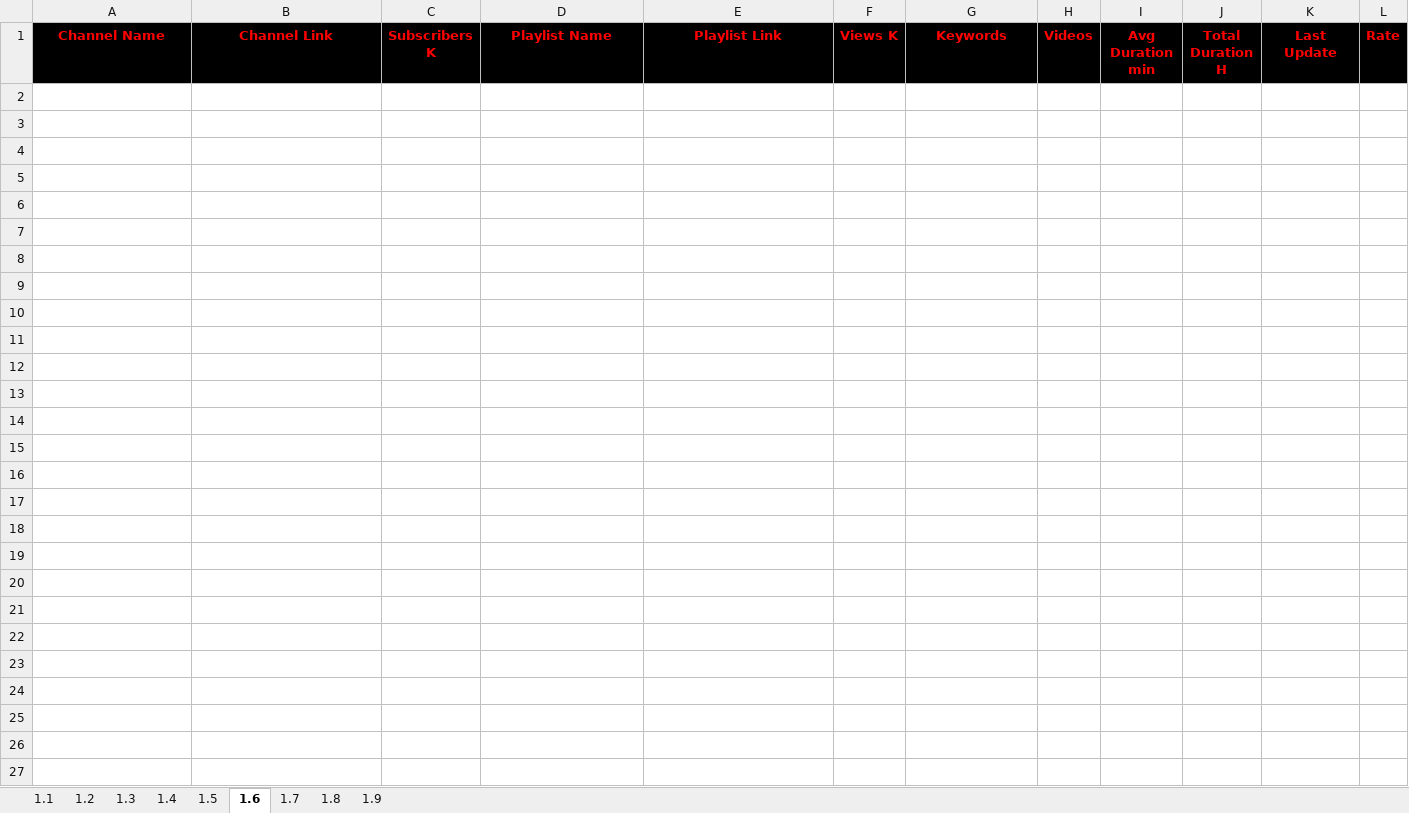
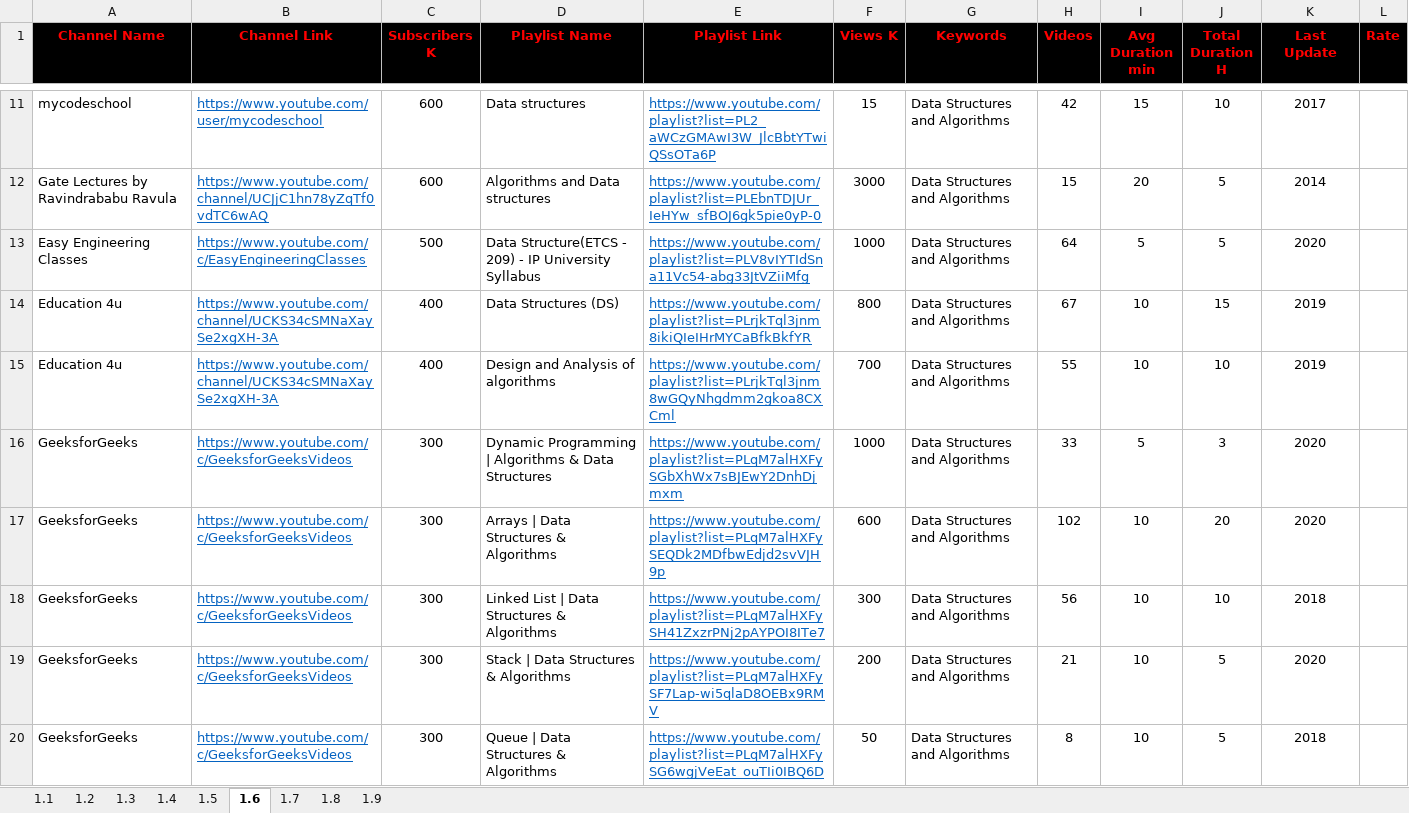
Before and after one commit to MarwanELAdawy/YouTube-Playlists, an Excel workbook: 1.Computer-Science-Playlists.xlsx, sheet 1.6, drawn as a sheet; only a part is shown, gaps mark what is left out; values as stored, in another font and other column widths than the file's, no borders; the diff covers the shown part only; the diff names each change by its address in the sheet, - before the commit and + after, or states it on an @@ line.

Commit message:
Update 1.Computer-Science-Playlists.xlsx

```diff
--- a/1.Computer-Science-Playlists.xlsx (sheet 1.6)
+++ b/1.Computer-Science-Playlists.xlsx (sheet 1.6)
+row 11: mycodeschool | https://www.youtube.com/user/mycodeschool | 600 | Data structures | https://www.youtube.com/playlist?list=PL2_aWCzGMAwI3W_JlcBbtYTwiQSsOTa6P | 15 | Data Structures and Algorithms | 42 | 15 | 10 | 2017
+row 12: Gate Lectures by Ravindrababu Ravula | https://www.youtube.com/channel/UCJjC1hn78yZqTf0vdTC6wAQ | 600 | Algorithms and Data structures | https://www.youtube.com/playlist?list=PLEbnTDJUr_IeHYw_sfBOJ6gk5pie0yP-0 | 3000 | Data Structures and Algorithms | 15 | 20 | 5 | 2014
+row 13: Easy Engineering Classes | https://www.youtube.com/c/EasyEngineeringClasses | 500 | Data Structure(ETCS - 209) - IP University Syllabus | https://www.youtube.com/playlist?list=PLV8vIYTIdSna11Vc54-abg33JtVZiiMfg | 1000 | Data Structures and Algorithms | 64 | 5 | 5 | 2020
+row 14: Education 4u | https://www.youtube.com/channel/UCKS34cSMNaXaySe2xgXH-3A | 400 | Data Structures (DS) | https://www.youtube.com/playlist?list=PLrjkTql3jnm8ikiQIeIHrMYCaBfkBkfYR | 800 | Data Structures and Algorithms | 67 | 10 | 15 | 2019
+row 15: Education 4u | https://www.youtube.com/channel/UCKS34cSMNaXaySe2xgXH-3A | 400 | Design and Analysis of algorithms | https://www.youtube.com/playlist?list=PLrjkTql3jnm8wGQyNhgdmm2gkoa8CXCml | 700 | Data Structures and Algorithms | 55 | 10 | 10 | 2019
+row 16: GeeksforGeeks | https://www.youtube.com/c/GeeksforGeeksVideos | 300 | Dynamic Programming | Algorithms & Data Structures | https://www.youtube.com/playlist?list=PLqM7alHXFySGbXhWx7sBJEwY2DnhDjmxm | 1000 | Data Structures and Algorithms | 33 | 5 | 3 | 2020
+row 17: GeeksforGeeks | https://www.youtube.com/c/GeeksforGeeksVideos | 300 | Arrays | Data Structures & Algorithms | https://www.youtube.com/playlist?list=PLqM7alHXFySEQDk2MDfbwEdjd2svVJH9p | 600 | Data Structures and Algorithms | 102 | 10 | 20 | 2020
+row 18: GeeksforGeeks | https://www.youtube.com/c/GeeksforGeeksVideos | 300 | Linked List | Data Structures & Algorithms | https://www.youtube.com/playlist?list=PLqM7alHXFySH41ZxzrPNj2pAYPOI8ITe7 | 300 | Data Structures and Algorithms | 56 | 10 | 10 | 2018
+row 19: GeeksforGeeks | https://www.youtube.com/c/GeeksforGeeksVideos | 300 | Stack | Data Structures & Algorithms | https://www.youtube.com/playlist?list=PLqM7alHXFySF7Lap-wi5qlaD8OEBx9RMV | 200 | Data Structures and Algorithms | 21 | 10 | 5 | 2020
+row 20: GeeksforGeeks | https://www.youtube.com/c/GeeksforGeeksVideos | 300 | Queue | Data Structures & Algorithms | https://www.youtube.com/playlist?list=PLqM7alHXFySG6wgjVeEat_ouTIi0IBQ6D | 50 | Data Structures and Algorithms | 8 | 10 | 5 | 2018
```
Also changed, not shown: 44 added rows elsewhere in this sheet.
